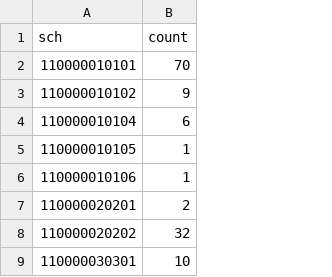
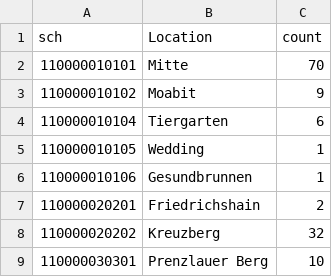
Before and after one commit to Sibor2000/HacKmK_v6, a CSV file: data/waaa_count.csv, drawn as a sheet; only a part is shown; the diff names each change by its address in the sheet, - before the commit and + after, or states it on an @@ line.

```diff
--- a/data/waaa_count.csv
+++ b/data/waaa_count.csv
+column B (Location), rows 2-9: Mitte | Moabit | Tiergarten | Wedding | Gesundbrunnen | Friedrichshain | Kreuzberg | Prenzlauer Berg
```
Also changed, not shown: 2 other files.
